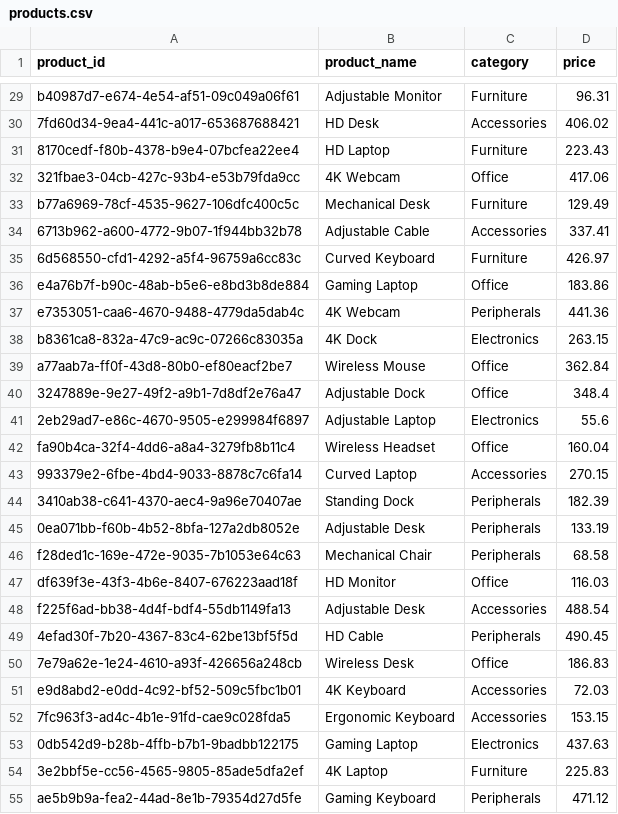
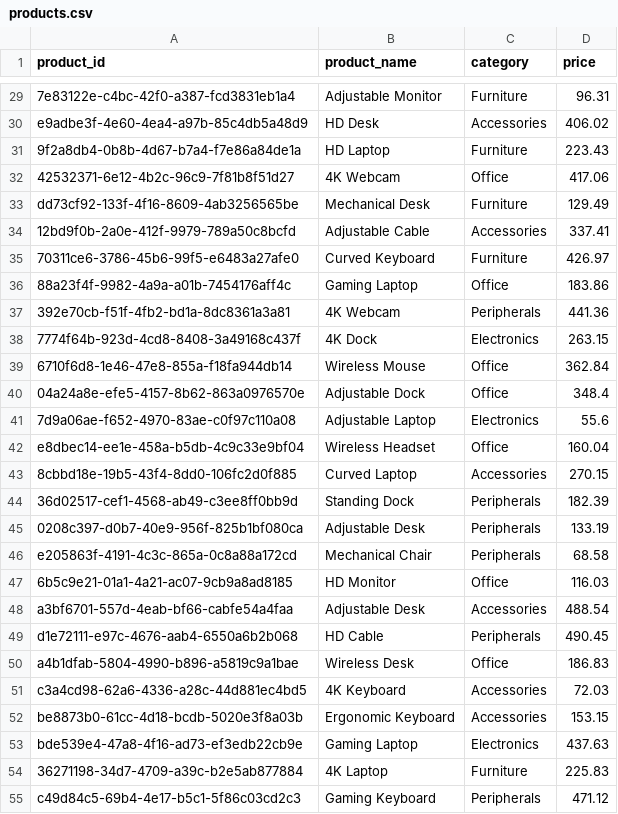
Before and after one commit to BorisBesky/ecommerce-platform, a CSV file: data/products.csv, drawn as a sheet; only a part is shown, gaps mark what is left out; the diff covers the shown part only; the diff names each change by its address in the sheet, - before the commit and + after, or states it on an @@ line.

```diff
--- a/data/products.csv
+++ b/data/products.csv
-A29 (product_id): b40987d7-e674-4e54-af51-09c049a06f61
+A29 (product_id): 7e83122e-c4bc-42f0-a387-fcd3831eb1a4
-A30 (product_id): 7fd60d34-9ea4-441c-a017-653687688421
+A30 (product_id): e9adbe3f-4e60-4ea4-a97b-85c4db5a48d9
-A31 (product_id): 8170cedf-f80b-4378-b9e4-07bcfea22ee4
+A31 (product_id): 9f2a8db4-0b8b-4d67-b7a4-f7e86a84de1a
-A32 (product_id): 321fbae3-04cb-427c-93b4-e53b79fda9cc
+A32 (product_id): 42532371-6e12-4b2c-96c9-7f81b8f51d27
-A33 (product_id): b77a6969-78cf-4535-9627-106dfc400c5c
+A33 (product_id): dd73cf92-133f-4f16-8609-4ab3256565be
-A34 (product_id): 6713b962-a600-4772-9b07-1f944bb32b78
+A34 (product_id): 12bd9f0b-2a0e-412f-9979-789a50c8bcfd
-A35 (product_id): 6d568550-cfd1-4292-a5f4-96759a6cc83c
+A35 (product_id): 70311ce6-3786-45b6-99f5-e6483a27afe0
-A36 (product_id): e4a76b7f-b90c-48ab-b5e6-e8bd3b8de884
+A36 (product_id): 88a23f4f-9982-4a9a-a01b-7454176aff4c
-A37 (product_id): e7353051-caa6-4670-9488-4779da5dab4c
+A37 (product_id): 392e70cb-f51f-4fb2-bd1a-8dc8361a3a81
-A38 (product_id): b8361ca8-832a-47c9-ac9c-07266c83035a
+A38 (product_id): 7774f64b-923d-4cd8-8408-3a49168c437f
-A39 (product_id): a77aab7a-ff0f-43d8-80b0-ef80eacf2be7
+A39 (product_id): 6710f6d8-1e46-47e8-855a-f18fa944db14
-A40 (product_id): 3247889e-9e27-49f2-a9b1-7d8df2e76a47
+A40 (product_id): 04a24a8e-efe5-4157-8b62-863a0976570e
-A41 (product_id): 2eb29ad7-e86c-4670-9505-e299984f6897
+A41 (product_id): 7d9a06ae-f652-4970-83ae-c0f97c110a08
-A42 (product_id): fa90b4ca-32f4-4dd6-a8a4-3279fb8b11c4
+A42 (product_id): e8dbec14-ee1e-458a-b5db-4c9c33e9bf04
-A43 (product_id): 993379e2-6fbe-4bd4-9033-8878c7c6fa14
+A43 (product_id): 8cbbd18e-19b5-43f4-8dd0-106fc2d0f885
-A44 (product_id): 3410ab38-c641-4370-aec4-9a96e70407ae
+A44 (product_id): 36d02517-cef1-4568-ab49-c3ee8ff0bb9d
-A45 (product_id): 0ea071bb-f60b-4b52-8bfa-127a2db8052e
+A45 (product_id): 0208c397-d0b7-40e9-956f-825b1bf080ca
-A46 (product_id): f28ded1c-169e-472e-9035-7b1053e64c63
+A46 (product_id): e205863f-4191-4c3c-865a-0c8a88a172cd
-A47 (product_id): df639f3e-43f3-4b6e-8407-676223aad18f
+A47 (product_id): 6b5c9e21-01a1-4a21-ac07-9cb9a8ad8185
-A48 (product_id): f225f6ad-bb38-4d4f-bdf4-55db1149fa13
+A48 (product_id): a3bf6701-557d-4eab-bf66-cabfe54a4faa
-A49 (product_id): 4efad30f-7b20-4367-83c4-62be13bf5f5d
+A49 (product_id): d1e72111-e97c-4676-aab4-6550a6b2b068
-A50 (product_id): 7e79a62e-1e24-4610-a93f-426656a248cb
+A50 (product_id): a4b1dfab-5804-4990-b896-a5819c9a1bae
-A51 (product_id): e9d8abd2-e0dd-4c92-bf52-509c5fbc1b01
+A51 (product_id): c3a4cd98-62a6-4336-a28c-44d881ec4bd5
-A52 (product_id): 7fc963f3-ad4c-4b1e-91fd-cae9c028fda5
+A52 (product_id): be8873b0-61cc-4d18-bcdb-5020e3f8a03b
-A53 (product_id): 0db542d9-b28b-4ffb-b7b1-9badbb122175
+A53 (product_id): bde539e4-47a8-4f16-ad73-ef3edb22cb9e
-A54 (product_id): 3e2bbf5e-cc56-4565-9805-85ade5dfa2ef
+A54 (product_id): 36271198-34d7-4709-a39c-b2e5ab877884
-A55 (product_id): ae5b9b9a-fea2-44ad-8e1b-79354d27d5fe
+A55 (product_id): c49d84c5-69b4-4e17-b5c1-5f86c03cd2c3
```
Also changed, not shown: 73 edited cells elsewhere in this file, data/users.csv, 3 other files.
